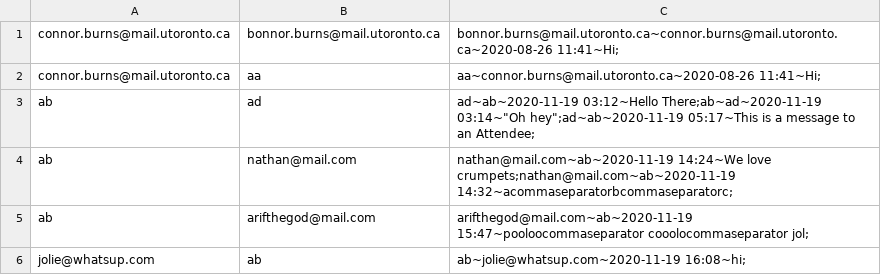
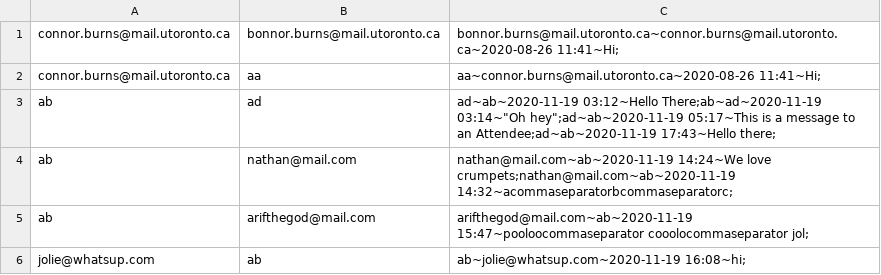
Before and after one commit to CSC207-Group-0335/Tech-Conference-System, a CSV file: phase1/src/Resources/Conversations.csv, drawn as a sheet.

```diff
--- a/phase1/src/Resources/Conversations.csv
+++ b/phase1/src/Resources/Conversations.csv
@@ -2,3 +2,3 @@ connor.burns@mail.utoronto.ca,bonnor.burns@mail.utoronto.ca,bonnor.burns@mail.ut
 connor.burns@mail.utoronto.ca,aa,aa~connor.burns@mail.utoronto.ca~2020-08-26 11:41~Hi;
-ab,ad,ad~ab~2020-11-19 03:12~Hello There;ab~ad~2020-11-19 03:14~"Oh hey";ad~ab~2020-11-19 05:17~This is a message to an Attendee;
+ab,ad,ad~ab~2020-11-19 03:12~Hello There;ab~ad~2020-11-19 03:14~"Oh hey";ad~ab~2020-11-19 05:17~This is a message to an Attendee;ad~ab~2020-11-19 17:43~Hello there;
 ab,nathan@mail.com,nathan@mail.com~ab~2020-11-19 14:24~We love crumpets;nathan@mail.com~ab~2020-11-19 14:32~acommaseparatorbcommaseparatorc;
```
Also changed, not shown: phase1/src/Resources/Registration.csv, 7 other files.
